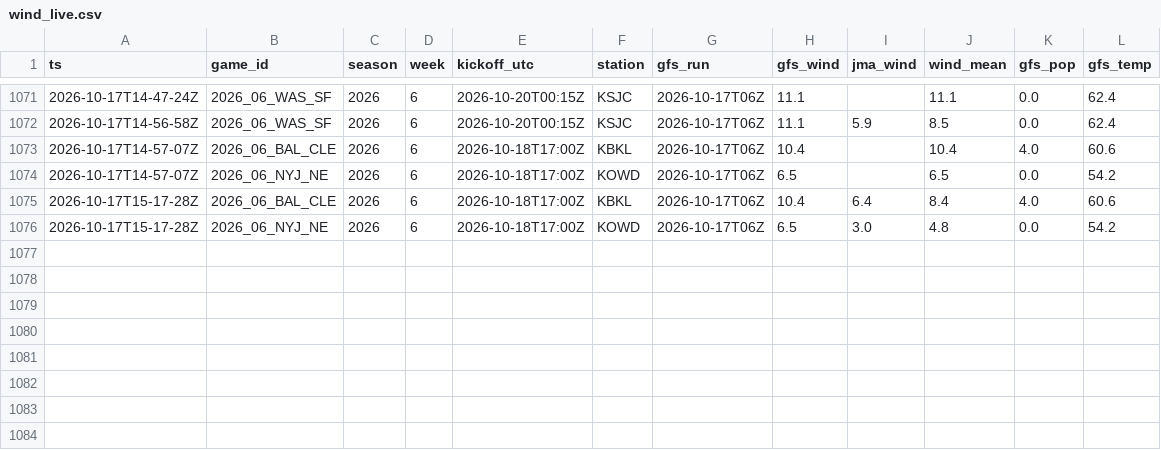
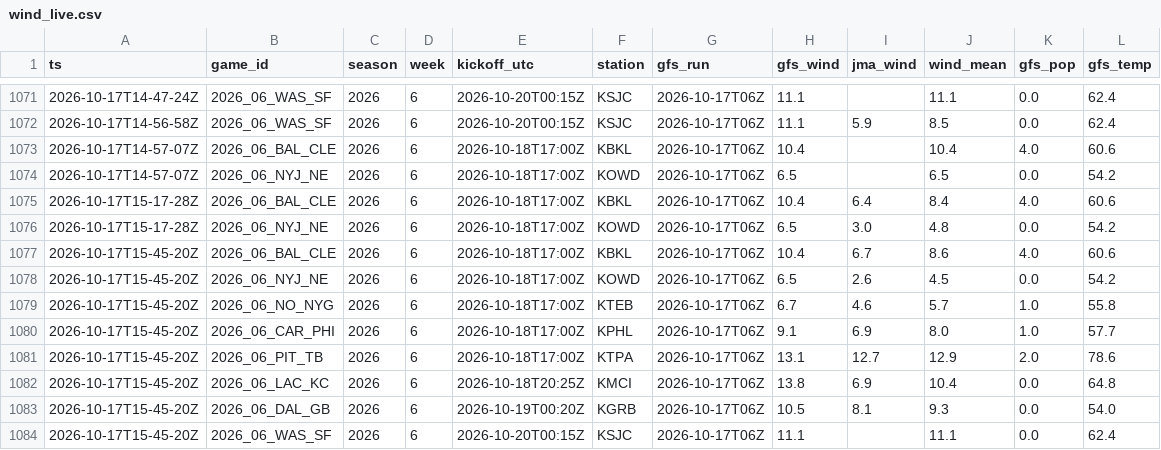
Before and after one commit to MattFos18/nfl-model, a CSV file: data/weather/wind_live.csv, drawn as a sheet; only a part is shown, gaps mark what is left out; the diff names each change by its address in the sheet, - before the commit and + after, or states it on an @@ line.

```diff
--- a/data/weather/wind_live.csv
+++ b/data/weather/wind_live.csv
+row 1077: 2026-10-17T15-45-20Z | 2026_06_BAL_CLE | 2026 | 6 | 2026-10-18T17:00Z | KBKL | 2026-10-17T06Z | 10.4 | 6.7 | 8.6 | 4.0 | 60.6
+row 1078: 2026-10-17T15-45-20Z | 2026_06_NYJ_NE | 2026 | 6 | 2026-10-18T17:00Z | KOWD | 2026-10-17T06Z | 6.5 | 2.6 | 4.5 | 0.0 | 54.2
+row 1079: 2026-10-17T15-45-20Z | 2026_06_NO_NYG | 2026 | 6 | 2026-10-18T17:00Z | KTEB | 2026-10-17T06Z | 6.7 | 4.6 | 5.7 | 1.0 | 55.8
+row 1080: 2026-10-17T15-45-20Z | 2026_06_CAR_PHI | 2026 | 6 | 2026-10-18T17:00Z | KPHL | 2026-10-17T06Z | 9.1 | 6.9 | 8.0 | 1.0 | 57.7
+row 1081: 2026-10-17T15-45-20Z | 2026_06_PIT_TB | 2026 | 6 | 2026-10-18T17:00Z | KTPA | 2026-10-17T06Z | 13.1 | 12.7 | 12.9 | 2.0 | 78.6
+row 1082: 2026-10-17T15-45-20Z | 2026_06_LAC_KC | 2026 | 6 | 2026-10-18T20:25Z | KMCI | 2026-10-17T06Z | 13.8 | 6.9 | 10.4 | 0.0 | 64.8
+row 1083: 2026-10-17T15-45-20Z | 2026_06_DAL_GB | 2026 | 6 | 2026-10-19T00:20Z | KGRB | 2026-10-17T06Z | 10.5 | 8.1 | 9.3 | 0.0 | 54.0
+row 1084: 2026-10-17T15-45-20Z | 2026_06_WAS_SF | 2026 | 6 | 2026-10-20T00:15Z | KSJC | 2026-10-17T06Z | 11.1 |  | 11.1 | 0.0 | 62.4
```
Also changed, not shown: data/lines/splits_latest.csv, data/lines/watch_log.csv, 23 other files.
